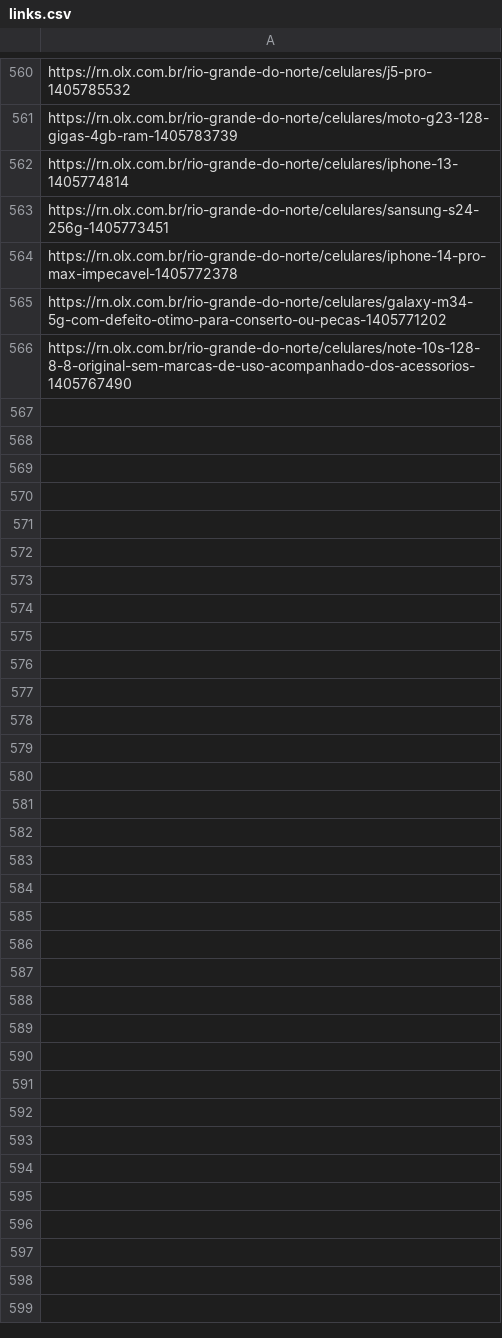
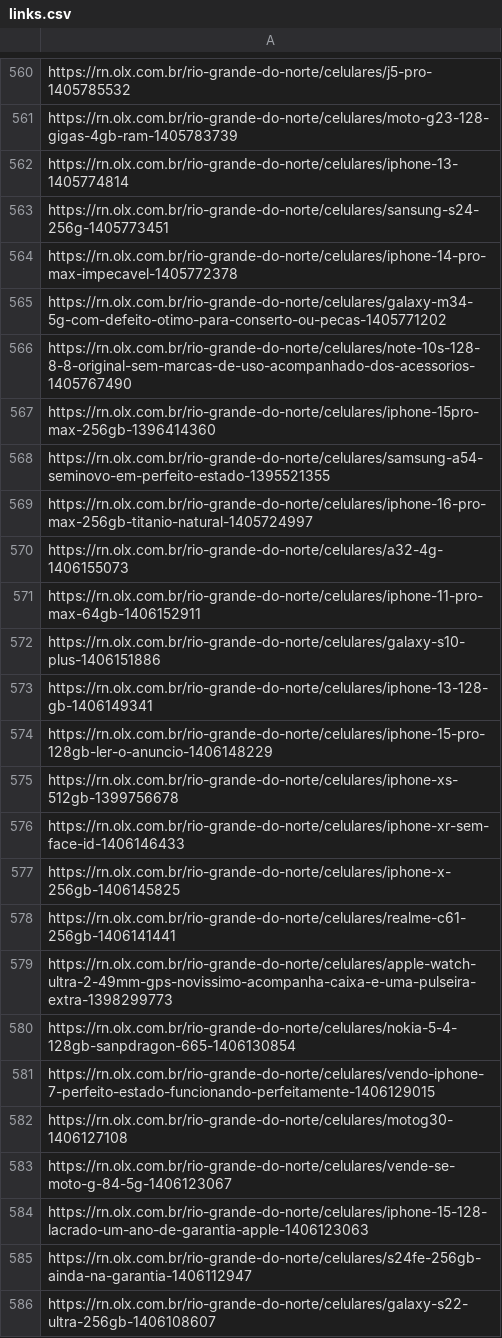
Before and after one commit to iruziky/SearchNRepair-scraper, a CSV file: links.csv, drawn as a sheet; only a part is shown, gaps mark what is left out; the diff covers the shown part only; the diff names each change by its address in the sheet, - before the commit and + after, or states it on an @@ line.

```diff
--- a/links.csv
+++ b/links.csv
+row 567: https://rn.olx.com.br/rio-grande-do-norte/celulares/iphone-15pro-max-256gb-1396414360
+row 568: https://rn.olx.com.br/rio-grande-do-norte/celulares/samsung-a54-seminovo-em-perfeito-estado-1395521355
+row 569: https://rn.olx.com.br/rio-grande-do-norte/celulares/iphone-16-pro-max-256gb-titanio-natural-1405724997
+row 570: https://rn.olx.com.br/rio-grande-do-norte/celulares/a32-4g-1406155073
+row 571: https://rn.olx.com.br/rio-grande-do-norte/celulares/iphone-11-pro-max-64gb-1406152911
+row 572: https://rn.olx.com.br/rio-grande-do-norte/celulares/galaxy-s10-plus-1406151886
+row 573: https://rn.olx.com.br/rio-grande-do-norte/celulares/iphone-13-128-gb-1406149341
+row 574: https://rn.olx.com.br/rio-grande-do-norte/celulares/iphone-15-pro-128gb-ler-o-anuncio-1406148229
+row 575: https://rn.olx.com.br/rio-grande-do-norte/celulares/iphone-xs-512gb-1399756678
+row 576: https://rn.olx.com.br/rio-grande-do-norte/celulares/iphone-xr-sem-face-id-1406146433
+row 577: https://rn.olx.com.br/rio-grande-do-norte/celulares/iphone-x-256gb-1406145825
+row 578: https://rn.olx.com.br/rio-grande-do-norte/celulares/realme-c61-256gb-1406141441
+row 579: https://rn.olx.com.br/rio-grande-do-norte/celulares/apple-watch-ultra-2-49mm-gps-novissimo-acompanha-caixa-e-uma-pulseira-extra-1398299773
+row 580: https://rn.olx.com.br/rio-grande-do-norte/celulares/nokia-5-4-128gb-sanpdragon-665-1406130854
+row 581: https://rn.olx.com.br/rio-grande-do-norte/celulares/vendo-iphone-7-perfeito-estado-funcionando-perfeitamente-1406129015
+row 582: https://rn.olx.com.br/rio-grande-do-norte/celulares/motog30-1406127108
+row 583: https://rn.olx.com.br/rio-grande-do-norte/celulares/vende-se-moto-g-84-5g-1406123067
+row 584: https://rn.olx.com.br/rio-grande-do-norte/celulares/iphone-15-128-lacrado-um-ano-de-garantia-apple-1406123063
+row 585: https://rn.olx.com.br/rio-grande-do-norte/celulares/s24fe-256gb-ainda-na-garantia-1406112947
+row 586: https://rn.olx.com.br/rio-grande-do-norte/celulares/galaxy-s22-ultra-256gb-1406108607
```
Also changed, not shown: 30 added rows elsewhere in this file, 1 other file.
